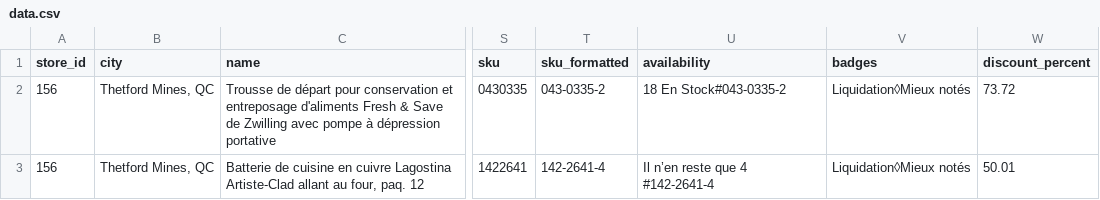
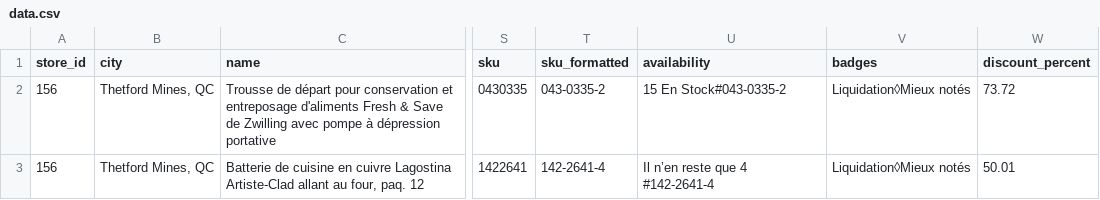
Before and after one commit to Olivier-cousineau/Econo-econo111, a CSV file: outputs/canadiantire/156-thetford-mines-qc/data.csv, drawn as a sheet; only a part is shown, gaps mark what is left out; the diff names each change by its address in the sheet, - before the commit and + after, or states it on an @@ line.

```diff
--- a/outputs/canadiantire/156-thetford-mines-qc/data.csv
+++ b/outputs/canadiantire/156-thetford-mines-qc/data.csv
-U2 (availability): 18 En Stock#043-0335-2
+U2 (availability): 15 En Stock#043-0335-2
```
Also changed, not shown: outputs/canadiantire/423-donnacona-qc/data.csv, outputs/canadiantire/624-st-romuald-qc/data.csv, 6 other files.
